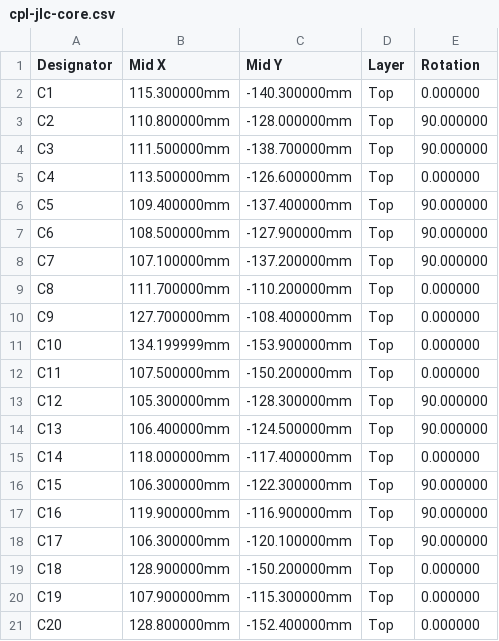
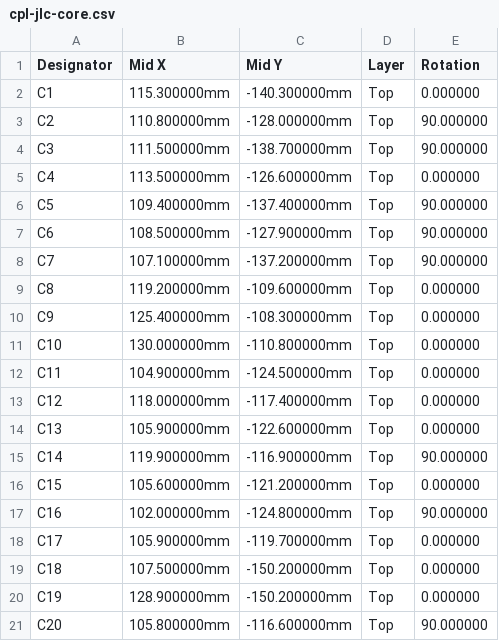
Before and after one commit to hobzcalvin/chromabay, a CSV file: hardware/controller-board/fab/cpl-jlc-core.csv, drawn as a sheet; only a part is shown; the diff covers the shown part only.

```diff
--- a/hardware/controller-board/fab/cpl-jlc-core.csv
+++ b/hardware/controller-board/fab/cpl-jlc-core.csv
@@ -8,14 +8,14 @@ C6,108.500000mm,-127.900000mm,Top,90.000000
 C7,107.100000mm,-137.200000mm,Top,90.000000
-C8,111.700000mm,-110.200000mm,Top,0.000000
-C9,127.700000mm,-108.400000mm,Top,0.000000
-C10,134.199999mm,-153.900000mm,Top,0.000000
-C11,107.500000mm,-150.200000mm,Top,0.000000
-C12,105.300000mm,-128.300000mm,Top,90.000000
-C13,106.400000mm,-124.500000mm,Top,90.000000
-C14,118.000000mm,-117.400000mm,Top,0.000000
-C15,106.300000mm,-122.300000mm,Top,90.000000
-C16,119.900000mm,-116.900000mm,Top,90.000000
-C17,106.300000mm,-120.100000mm,Top,90.000000
-C18,128.900000mm,-150.200000mm,Top,0.000000
-C19,107.900000mm,-115.300000mm,Top,0.000000
-C20,128.800000mm,-152.400000mm,Top,0.000000
+C8,119.200000mm,-109.600000mm,Top,0.000000
+C9,125.400000mm,-108.300000mm,Top,0.000000
+C10,130.000000mm,-110.800000mm,Top,0.000000
+C11,104.900000mm,-124.500000mm,Top,0.000000
+C12,118.000000mm,-117.400000mm,Top,0.000000
+C13,105.900000mm,-122.600000mm,Top,0.000000
+C14,119.900000mm,-116.900000mm,Top,90.000000
+C15,105.600000mm,-121.200000mm,Top,0.000000
+C16,102.000000mm,-124.800000mm,Top,90.000000
+C17,105.900000mm,-119.700000mm,Top,0.000000
+C18,107.500000mm,-150.200000mm,Top,0.000000
+C19,128.900000mm,-150.200000mm,Top,0.000000
+C20,105.800000mm,-116.600000mm,Top,90.000000
```
Also changed, not shown: 69 edited cells elsewhere in this file, hardware/controller-board/fab/cpl-jlc-complete.csv, hardware/controller-board/fab/cpl-jlc-plug.csv, 16 other files.
